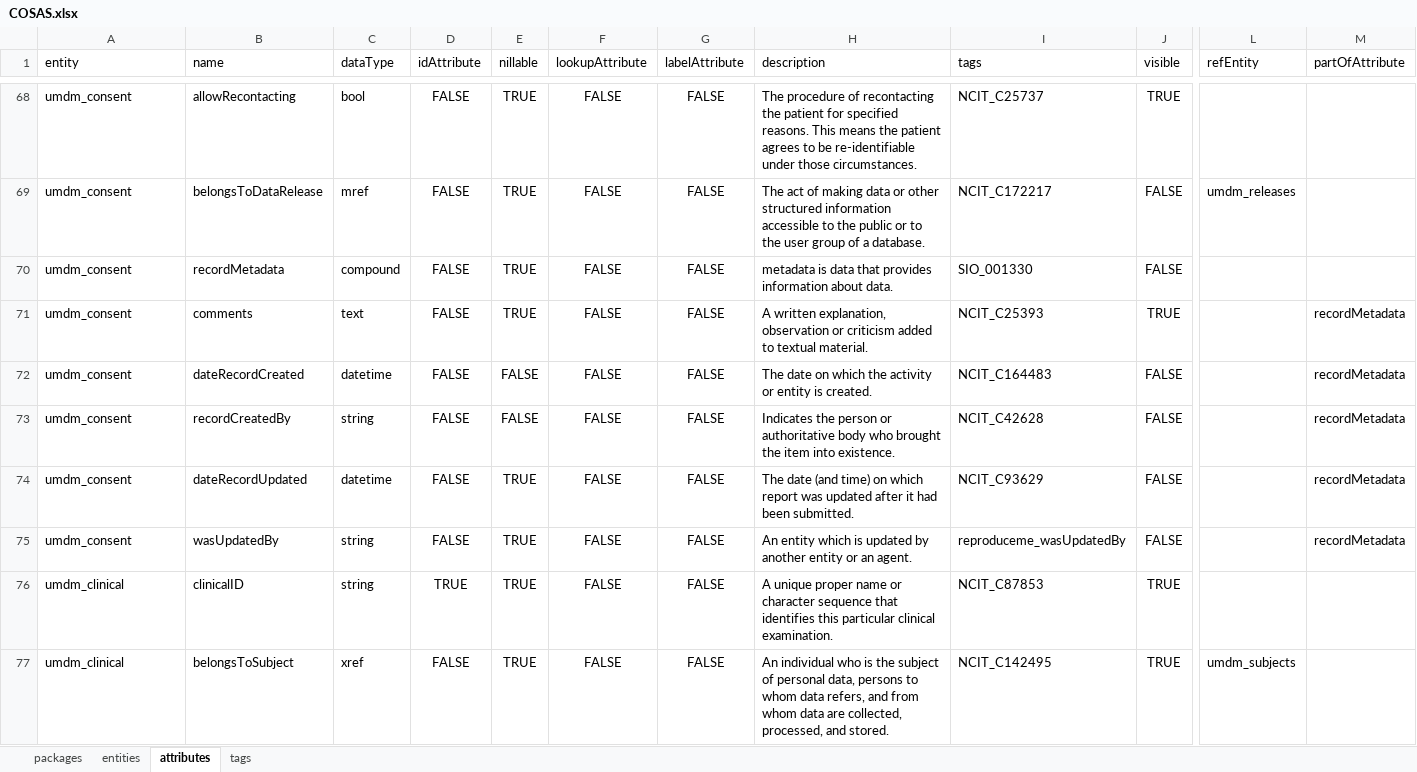
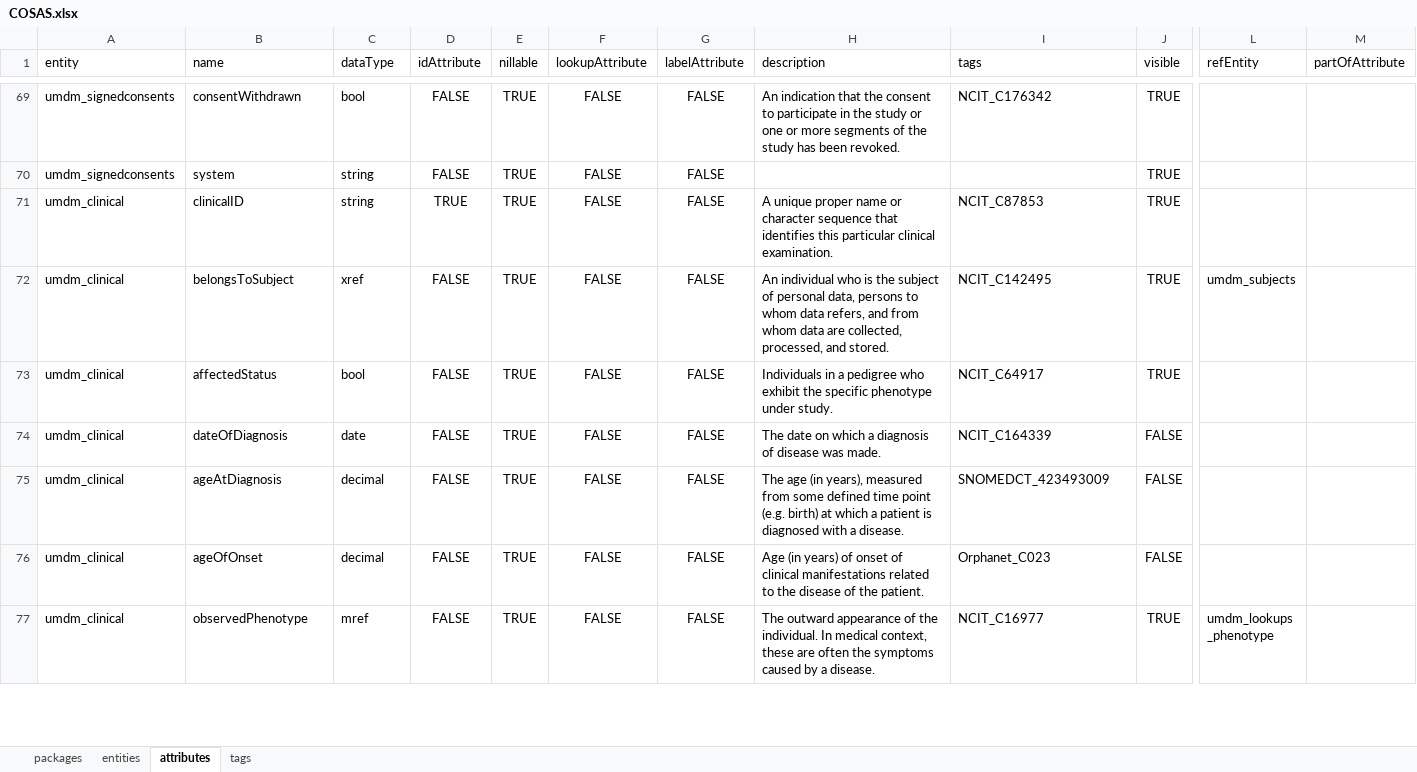
Before and after one commit to molgenis/rd-datamodel, an Excel workbook: dist/COSAS.xlsx, sheet attributes, drawn as a sheet; only a part is shown, gaps mark what is left out; the shorter side is filled out with more unchanged rows; values as stored, in another font and other column widths than the file's, no borders; removed rows and columns are numbered as before the commit, all else as after; rows hold the shown columns only; the diff covers the shown part only; the diff names each change by its address in the sheet, - before the commit and + after, or states it on an @@ line.

Commit message:
added consent module

```diff
--- a/dist/COSAS.xlsx (sheet attributes)
+++ b/dist/COSAS.xlsx (sheet attributes)
-A69 (entity): umdm_consent
+A69 (entity): umdm_signedconsents
-B69 (name): allowRecontacting
+B69 (name): consentWithdrawn
-H69 (description): The procedure of recontacting the patient for specified reasons. This means the patient agrees to be re-identifiable under those circumstances.
+H69 (description): An indication that the consent to participate in the study or one or more segments of the study has been revoked.
-I69 (tags): NCIT_C25737
+I69 (tags): NCIT_C176342
-row 69: umdm_consent | belongsToDataRelease | mref | FALSE | TRUE | FALSE | FALSE | The act of making data or other structured information accessible to the public or to the user group of a database. | NCIT_C172217 | FALSE | umdm_releases
-row 70: umdm_consent | recordMetadata | compound | FALSE | TRUE | FALSE | FALSE | metadata is data that provides information about data. | SIO_001330 | FALSE
-A70 (entity): umdm_consent
+A70 (entity): umdm_signedconsents
-B70 (name): comments
+B70 (name): system
-C70 (dataType): text
+C70 (dataType): string
-H70 (description): A written explanation, observation or criticism added to textual material.
+H70 (description): (empty)
-I70 (tags): NCIT_C25393
+I70 (tags): (empty)
-M70 (partOfAttribute): recordMetadata
+M70 (partOfAttribute): (empty)
-row 72: umdm_consent | dateRecordCreated | datetime | FALSE | FALSE | FALSE | FALSE | The date on which the activity or entity is created. | NCIT_C164483 | FALSE |  | recordMetadata
-row 73: umdm_consent | recordCreatedBy | string | FALSE | FALSE | FALSE | FALSE | Indicates the person or authoritative body who brought the item into existence. | NCIT_C42628 | FALSE |  | recordMetadata
-row 74: umdm_consent | dateRecordUpdated | datetime | FALSE | TRUE | FALSE | FALSE | The date (and time) on which report was updated after it had been submitted. | NCIT_C93629 | FALSE |  | recordMetadata
-row 75: umdm_consent | wasUpdatedBy | string | FALSE | TRUE | FALSE | FALSE | An entity which is updated by another entity or an agent. | reproduceme_wasUpdatedBy | FALSE |  | recordMetadata
```
Also changed, not shown: 4 added rows, 3 removed rows and 26 edited cells elsewhere in this sheet, sheet tags, sheet entities, sheet packages, dist/umdm_emx2.xlsx, dist/umdm_lookups_emx2.xlsx, 3 other files.
